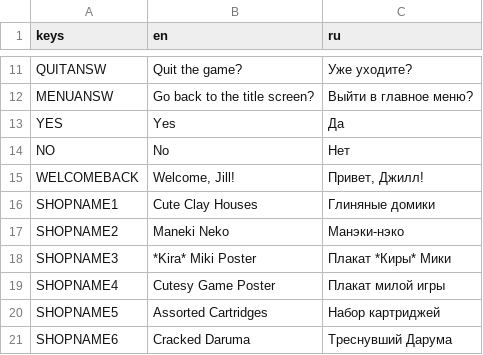
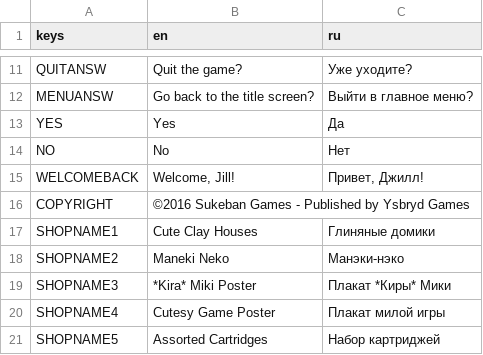
Before and after one commit to APAmk2/Calicomp_Debug, a CSV file: resources/strings.csv, drawn as a sheet; only a part is shown, gaps mark what is left out; the shorter side is filled out with more unchanged rows; the diff covers the shown part only.

```diff
--- a/resources/strings.csv
+++ b/resources/strings.csv
@@ -15,2 +15,3 @@ NO,No,Нет
 WELCOMEBACK,"Welcome, Jill!","Привет, Джилл!"
+COPYRIGHT,©2016 Sukeban Games - Published by Ysbryd Games,
 SHOPNAME1,Cute Clay Houses,Глиняные домики
```
Also changed, not shown: 54 edited cells elsewhere in this file, 3 other files.
